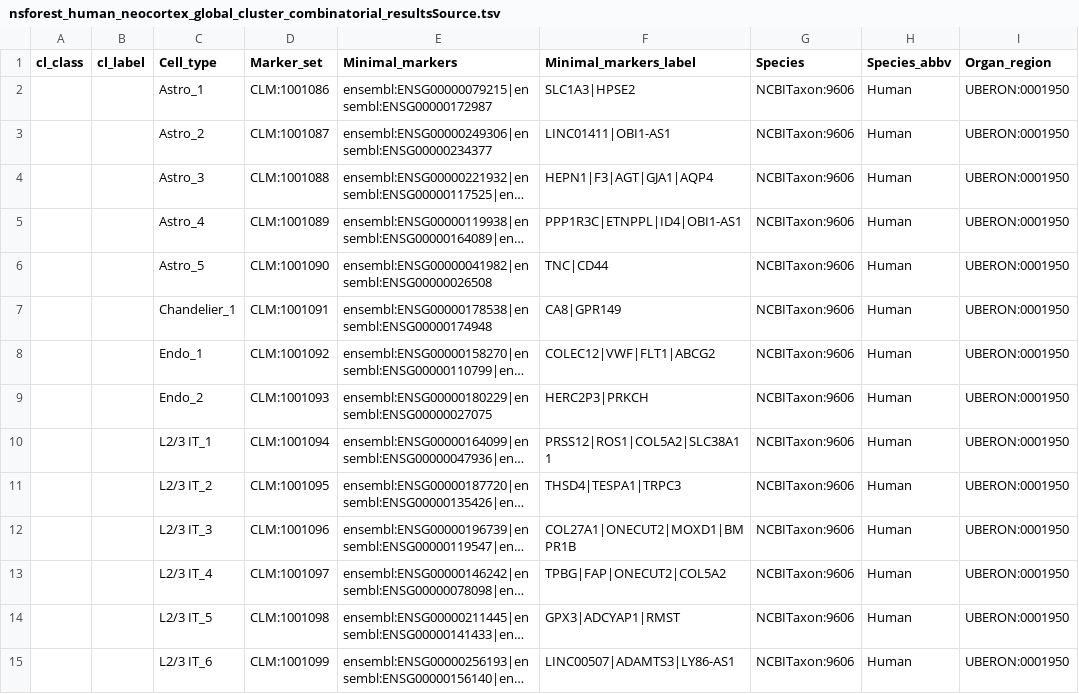
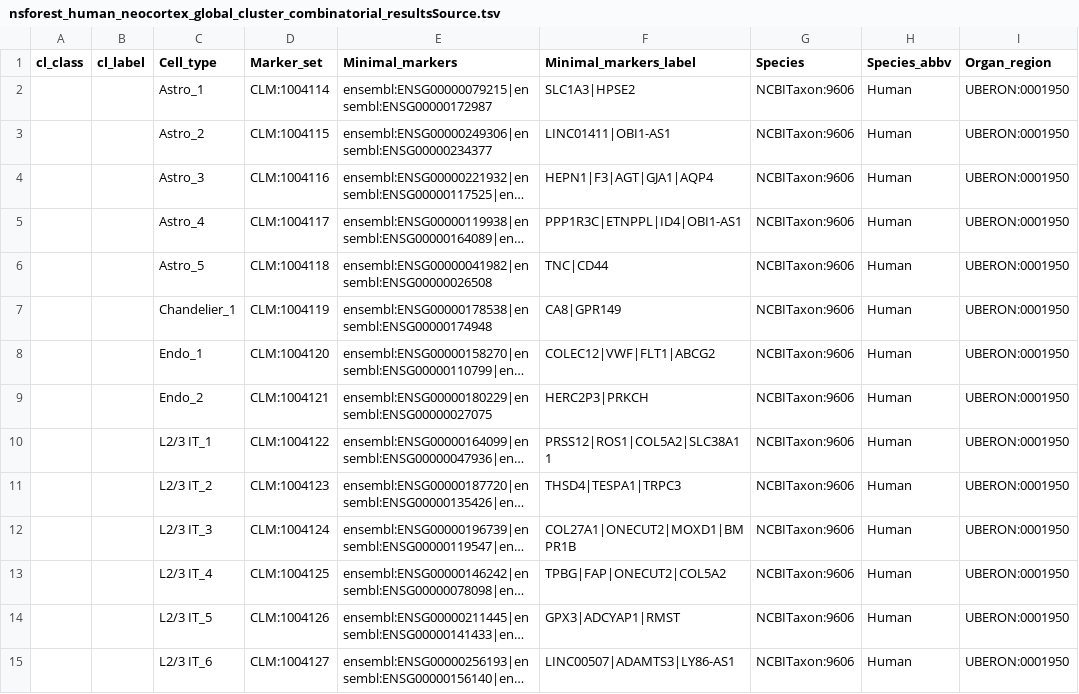
Before and after one commit to Cellular-Semantics/CellMark, a TSV file: src/markers/nsforest_human_neocortex_global_cluster_combinatorial_resultsSource.tsv, drawn as a sheet; only a part is shown; long unchanged cells end in …; the diff covers the shown part only; the diff names each change by its address in the sheet, - before the commit and + after, or states it on an @@ line.

```diff
--- a/src/markers/nsforest_human_neocortex_global_cluster_combinatorial_resultsSource.tsv
+++ b/src/markers/nsforest_human_neocortex_global_cluster_combinatorial_resultsSource.tsv
-D2 (Marker_set): CLM:1001086
+D2 (Marker_set): CLM:1004114
-D3 (Marker_set): CLM:1001087
+D3 (Marker_set): CLM:1004115
-D4 (Marker_set): CLM:1001088
+D4 (Marker_set): CLM:1004116
-D5 (Marker_set): CLM:1001089
+D5 (Marker_set): CLM:1004117
-D6 (Marker_set): CLM:1001090
+D6 (Marker_set): CLM:1004118
-D7 (Marker_set): CLM:1001091
+D7 (Marker_set): CLM:1004119
-D8 (Marker_set): CLM:1001092
+D8 (Marker_set): CLM:1004120
-D9 (Marker_set): CLM:1001093
+D9 (Marker_set): CLM:1004121
-D10 (Marker_set): CLM:1001094
+D10 (Marker_set): CLM:1004122
-D11 (Marker_set): CLM:1001095
+D11 (Marker_set): CLM:1004123
-D12 (Marker_set): CLM:1001096
+D12 (Marker_set): CLM:1004124
-D13 (Marker_set): CLM:1001097
+D13 (Marker_set): CLM:1004125
-D14 (Marker_set): CLM:1001098
+D14 (Marker_set): CLM:1004126
-D15 (Marker_set): CLM:1001099
+D15 (Marker_set): CLM:1004127
```
Also changed, not shown: 139 edited cells elsewhere in this file, src/markers/HLCA_CellRef_MarkerPerformance_forDOSSource.tsv, src/markers/li_et_al_2023_scRNA_bipolar_cell_author_cell_type_markersSource.tsv, 7 other files.
